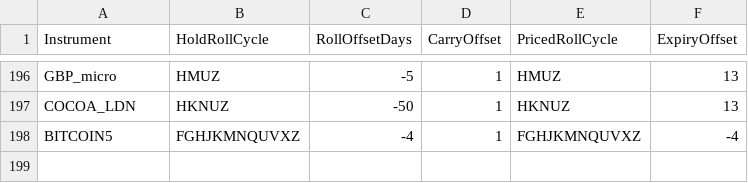
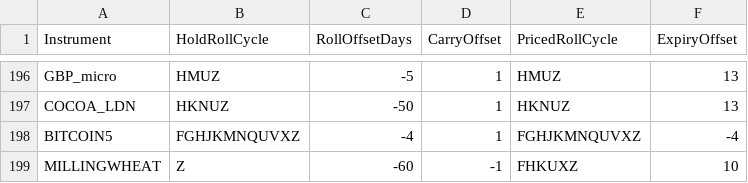
Before and after one commit to mjuhanne/pysystemtrade, a CSV file: data/futures/csvconfig/rollconfig.csv, drawn as a sheet; only a part is shown, gaps mark what is left out; the diff names each change by its address in the sheet, - before the commit and + after, or states it on an @@ line.

```diff
--- a/data/futures/csvconfig/rollconfig.csv
+++ b/data/futures/csvconfig/rollconfig.csv
+row 199: MILLINGWHEAT | Z | -60 | -1 | FHKUXZ | 10
```
Also changed, not shown: data/futures/csvconfig/instrumentconfig.csv, sysbrokers/IB/ib_config_futures.csv.
